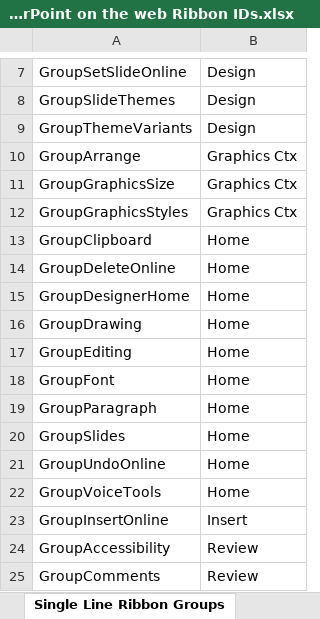
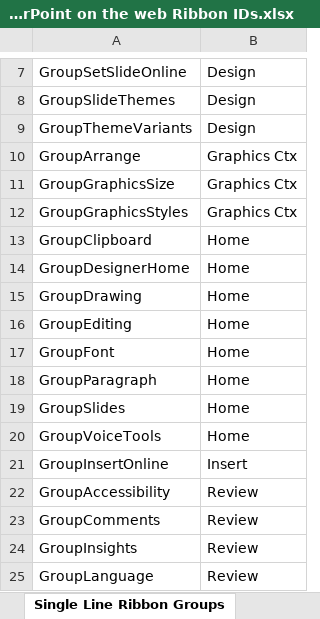
Before and after one commit to OfficeDev/office-control-ids, an Excel workbook: PowerPoint/PowerPoint on the web Ribbon IDs.xlsx, sheet Single Line Ribbon Groups, drawn as a sheet; only a part is shown, gaps mark what is left out; the shorter side is filled out with more unchanged rows; values as stored, in another font and other column widths than the file's, no borders; table styles not drawn; the diff names each change by its address in the sheet, - before the commit and + after, or states it on an @@ line.

Commit message:
Remove unsupported control ID.

```diff
--- a/PowerPoint/PowerPoint on the web Ribbon IDs.xlsx (sheet Single Line Ribbon Groups)
+++ b/PowerPoint/PowerPoint on the web Ribbon IDs.xlsx (sheet Single Line Ribbon Groups)
-row 14: GroupDeleteOnline | Home
-row 21: GroupUndoOnline | Home
```
Also changed, not shown: sheet Multiline Ribbon Groups.
